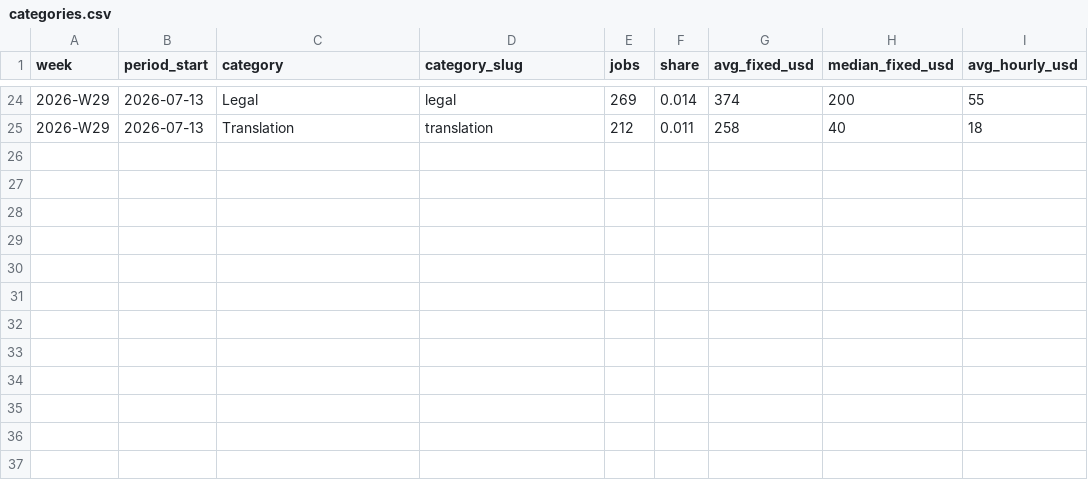
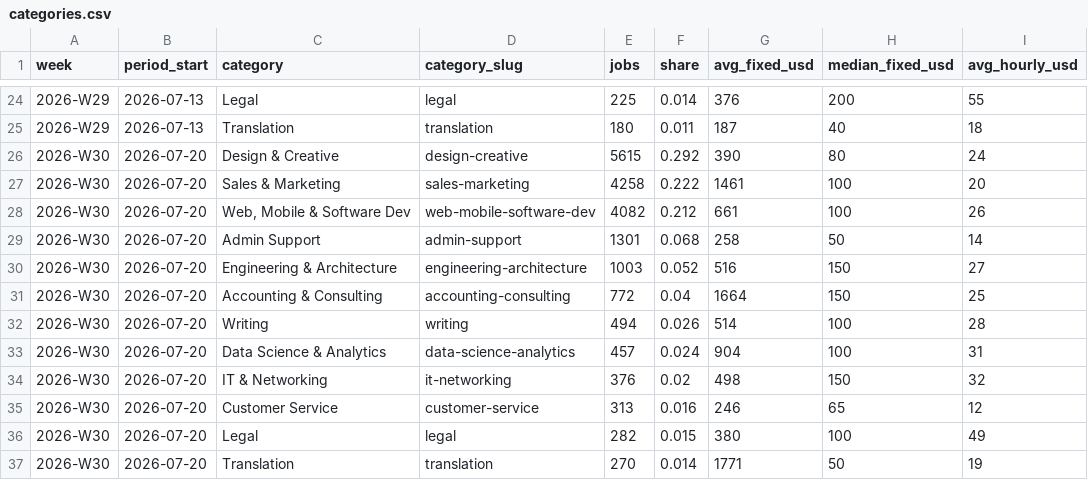
Before and after one commit to snipeworkapp-oss/upwork-market-data, a CSV file: data/categories.csv, drawn as a sheet; only a part is shown, gaps mark what is left out; the diff covers the shown part only.

```diff
--- a/data/categories.csv
+++ b/data/categories.csv
@@ -24,2 +24,14 @@ week,period_start,category,category_slug,jobs,share,avg_fixed_usd,median_fixed_u
-2026-W29,2026-07-13,Legal,legal,269,0.014,374,200,55
-2026-W29,2026-07-13,Translation,translation,212,0.011,258,40,18
+2026-W29,2026-07-13,Legal,legal,225,0.014,376,200,55
+2026-W29,2026-07-13,Translation,translation,180,0.011,187,40,18
+2026-W30,2026-07-20,Design & Creative,design-creative,5615,0.292,390,80,24
+2026-W30,2026-07-20,Sales & Marketing,sales-marketing,4258,0.222,1461,100,20
+2026-W30,2026-07-20,"Web, Mobile & Software Dev",web-mobile-software-dev,4082,0.212,661,100,26
+2026-W30,2026-07-20,Admin Support,admin-support,1301,0.068,258,50,14
+2026-W30,2026-07-20,Engineering & Architecture,engineering-architecture,1003,0.052,516,150,27
+2026-W30,2026-07-20,Accounting & Consulting,accounting-consulting,772,0.04,1664,150,25
+2026-W30,2026-07-20,Writing,writing,494,0.026,514,100,28
+2026-W30,2026-07-20,Data Science & Analytics,data-science-analytics,457,0.024,904,100,31
+2026-W30,2026-07-20,IT & Networking,it-networking,376,0.02,498,150,32
+2026-W30,2026-07-20,Customer Service,customer-service,313,0.016,246,65,12
+2026-W30,2026-07-20,Legal,legal,282,0.015,380,100,49
+2026-W30,2026-07-20,Translation,translation,270,0.014,1771,50,19
```
Also changed, not shown: 31 edited cells elsewhere in this file, data/countries.csv, data/weekly.csv.
